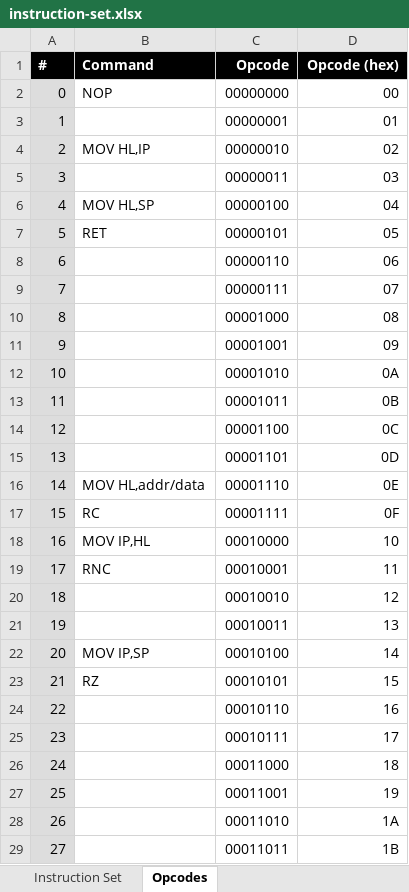
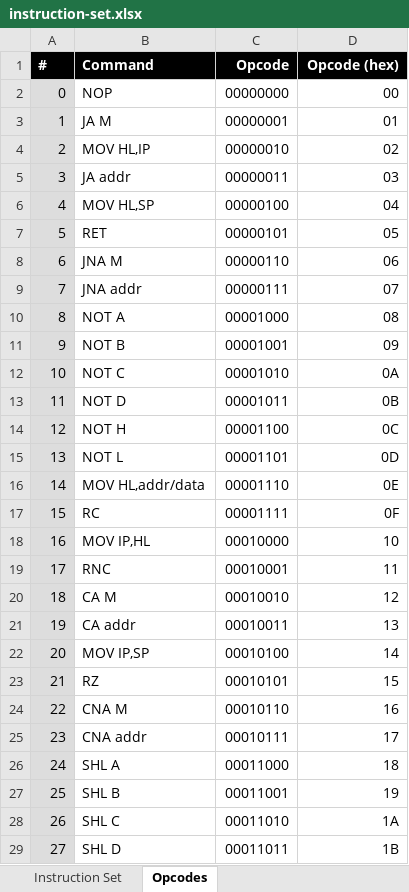
Before and after one commit to wrzlbrmft/cpu, an Excel workbook: doc/instruction-set.xlsx, sheet Opcodes, drawn as a sheet; only a part is shown; values as stored, in another font and other column widths than the file's, no borders; the diff covers the shown part only; the diff names each change by its address in the sheet, - before the commit and + after, or states it on an @@ line.

```diff
--- a/doc/instruction-set.xlsx (sheet Opcodes)
+++ b/doc/instruction-set.xlsx (sheet Opcodes)
-B3 (Command): (empty)
+B3 (Command): JA M
-B5 (Command): (empty)
+B5 (Command): JA addr
-B8 (Command): (empty)
+B8 (Command): JNA M
-B9 (Command): (empty)
+B9 (Command): JNA addr
-B10 (Command): (empty)
+B10 (Command): NOT A
-B11 (Command): (empty)
+B11 (Command): NOT B
-B12 (Command): (empty)
+B12 (Command): NOT C
-B13 (Command): (empty)
+B13 (Command): NOT D
-B14 (Command): (empty)
+B14 (Command): NOT H
-B15 (Command): (empty)
+B15 (Command): NOT L
-B20 (Command): (empty)
+B20 (Command): CA M
-B21 (Command): (empty)
+B21 (Command): CA addr
-B24 (Command): (empty)
+B24 (Command): CNA M
-B25 (Command): (empty)
+B25 (Command): CNA addr
-B26 (Command): (empty)
+B26 (Command): SHL A
-B27 (Command): (empty)
+B27 (Command): SHL B
-B28 (Command): (empty)
+B28 (Command): SHL C
-B29 (Command): (empty)
+B29 (Command): SHL D
```
Also changed, not shown: 39 edited cells elsewhere in this sheet, sheet Instruction Set, formulas that keep their value.
